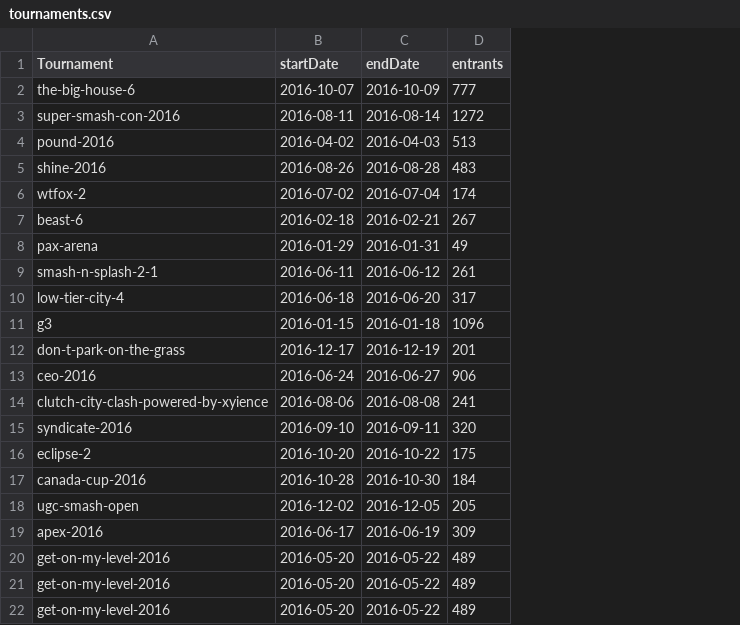
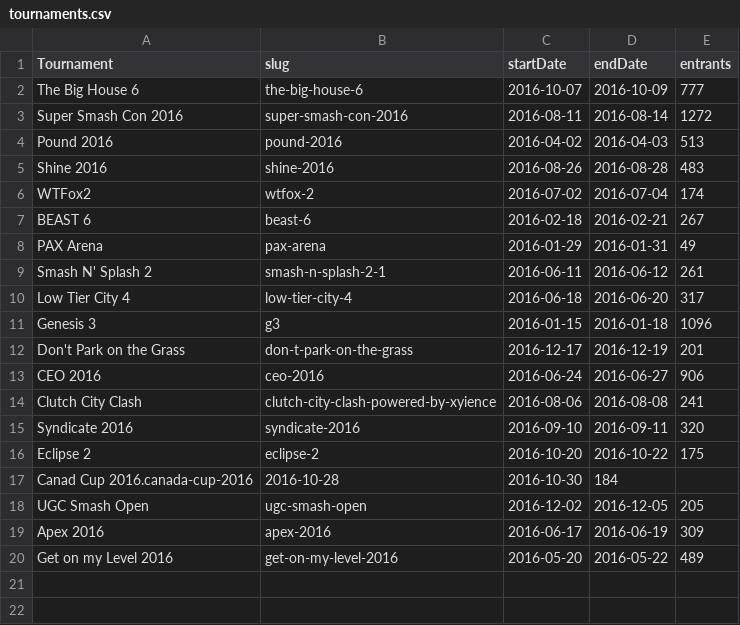
Before and after one commit to bwaggone/smash-site-static, a CSV file: data/Smash4/Singles/tournaments.csv, drawn as a sheet; removed rows and columns are numbered as before the commit, all else as after; the diff names each change by its address in the sheet, - before the commit and + after, or states it on an @@ line.

```diff
--- a/data/Smash4/Singles/tournaments.csv
+++ b/data/Smash4/Singles/tournaments.csv
+column A (Tournament), rows 2-16: The Big House 6 | Super Smash Con 2016 | Pound 2016 | Shine 2016 | WTFox2 | BEAST 6 | PAX Arena | Smash N' Splash 2 | Low Tier City 4 | Genesis 3 | Don't Park on the Grass | CEO 2016 | Clutch City Clash | Syndicate 2016 | Eclipse 2; rows 18-20: UGC Smash Open | Apex 2016 | Get on my Level 2016
-B1: Tournament
+B1: slug
-row 17: canada-cup-2016 | 2016-10-28 | 2016-10-30 | 184
+row 17: Canad Cup 2016.canada-cup-2016 | 2016-10-28 | 2016-10-30 | 184
-row 21: get-on-my-level-2016 | 2016-05-20 | 2016-05-22 | 489
-row 22: get-on-my-level-2016 | 2016-05-20 | 2016-05-22 | 489
```
Also changed, not shown: csv/64-rankings.csv, csv/Melee-rankings.csv, 11 other files.
